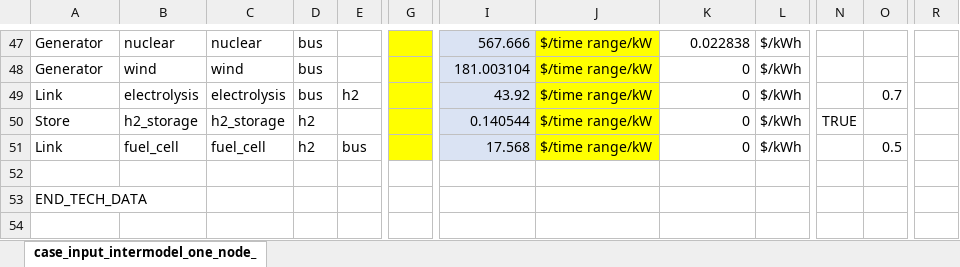
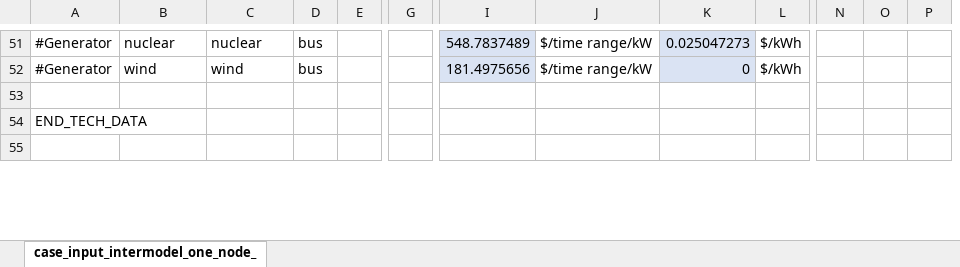
Before and after one commit to carnegie/table_pypsa, an Excel workbook: test_case.xlsx, sheet case_input_intermodel_one_node_, drawn as a sheet; only a part is shown, gaps mark what is left out; values as stored, in another font and other column widths than the file's, no borders; removed rows and columns are numbered as before the commit, all else as after; rows hold the shown columns only; the diff covers the shown part only; the diff names each change by its address in the sheet, - before the commit and + after, or states it on an @@ line.

```diff
--- a/test_case.xlsx (sheet case_input_intermodel_one_node_)
+++ b/test_case.xlsx (sheet case_input_intermodel_one_node_)
+column P, empty
-column R, empty
-A51:A52: Generator
+A51:A52: #Generator
-G51:G52 fill: #FFFF00
+G51:G52 fill: none
-I51: 567.666
+I51: 548.7837489
-J51:J52 fill: #FFFF00
+J51:J52 fill: none
-K51:K52 fill: none
+K51:K52 fill: #DAE3F3
-K51: 0.022838
+K51: 0.025047273
-I52: 181.003104
+I52: 181.4975656
-row 49: Link | electrolysis | electrolysis | bus | h2 |  | 43.92 | $/time range/kW | 0 | $/kWh |  | 0.7
-row 50: Store | h2_storage | h2_storage | h2 |  |  | 0.140544 | $/time range/kW | 0 | $/kWh | TRUE
-row 51: Link | fuel_cell | fuel_cell | h2 | bus |  | 17.568 | $/time range/kW | 0 | $/kWh |  | 0.5
```
Also changed, not shown: 14 added rows, 12 removed rows, 18 edited cells and cell formats elsewhere in this sheet, formulas that keep their value, 3 other files.
